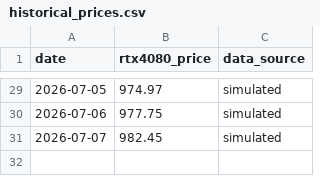
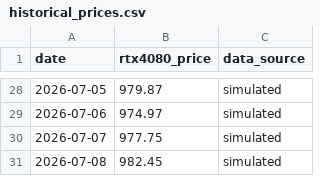
Before and after one commit to Cramermin/GPU_Final_v1, a CSV file: data/historical_prices.csv, drawn as a sheet; only a part is shown, gaps mark what is left out; the diff covers the shown part only.

```diff
--- a/data/historical_prices.csv
+++ b/data/historical_prices.csv
@@ -29,3 +28,4 @@ date,rtx4080_price,data_source
-2026-07-05,974.97,simulated
-2026-07-06,977.75,simulated
-2026-07-07,982.45,simulated
+2026-07-05,979.87,simulated
+2026-07-06,974.97,simulated
+2026-07-07,977.75,simulated
+2026-07-08,982.45,simulated
```
Also changed, not shown: 1 removed row and 26 edited cells elsewhere in this file.
